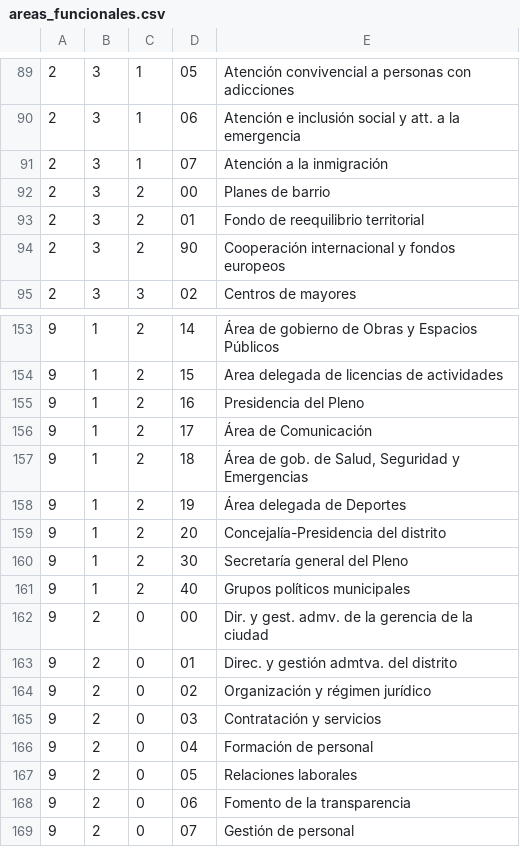
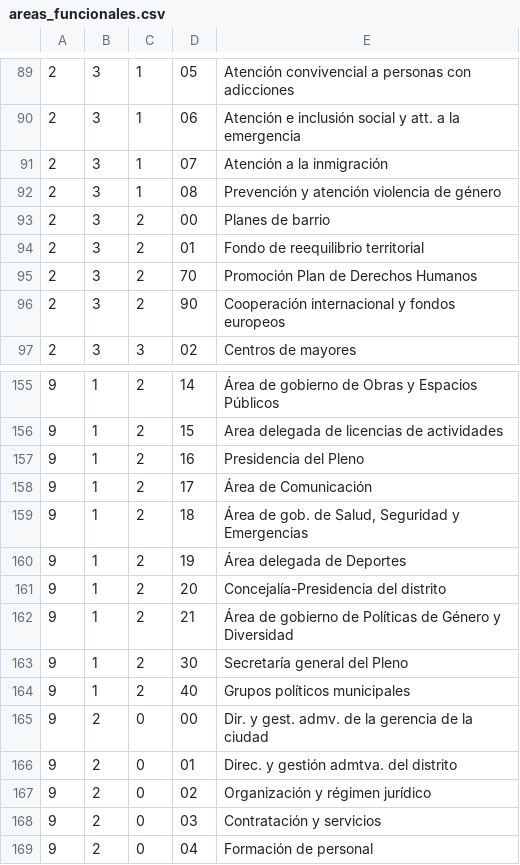
Before and after one commit to esebastian/presupuesto-madrid, a CSV file: data/es/areas_funcionales.csv, drawn as a sheet; only a part is shown, gaps mark what is left out; the shorter side is filled out with more unchanged rows.

Commit message:
Add execution data up to May civio/presupuesto-management#496

```diff
--- a/data/es/areas_funcionales.csv
+++ b/data/es/areas_funcionales.csv
@@ -91,4 +91,6 @@
 2;3;1;07;Atención a la inmigración
+2;3;1;08;Prevención y atención violencia de género
 2;3;2;00;Planes de barrio
 2;3;2;01;Fondo de reequilibrio territorial
+2;3;2;70;Promoción Plan de Derechos Humanos
 2;3;2;90;Cooperación internacional y fondos europeos
@@ -159,2 +161,3 @@
 9;1;2;20;Concejalía-Presidencia del distrito
+9;1;2;21;Área de gobierno de Políticas de Género y Diversidad
 9;1;2;30;Secretaría general del Pleno
```
Also changed, not shown: data/en/areas_funcionales.csv, data/en/clasificacion_organica.csv, 4 other files.
